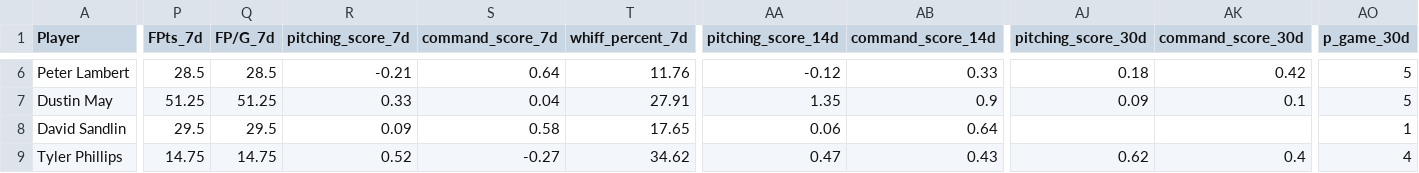
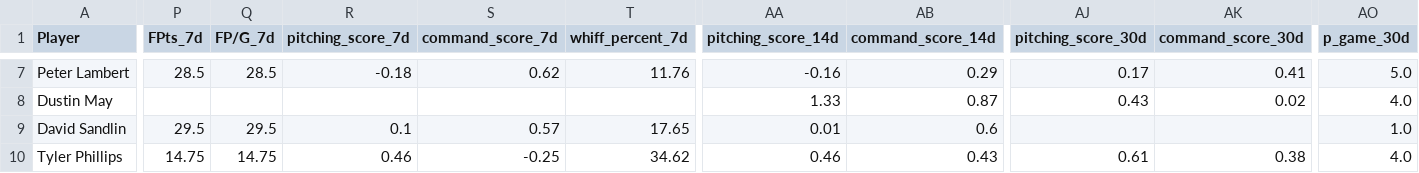
Before and after one commit to youtube-dinner/baseball_analytics, a CSV file: outputs/fantasy_baseball_analytics/streaming_pitcher_analytics.csv, drawn as a sheet; only a part is shown, gaps mark what is left out; addresses are those after the commit; the diff covers the shown part only; the diff names each change by its address in the sheet, - before the commit and + after, or states it on an @@ line.

```diff
--- a/outputs/fantasy_baseball_analytics/streaming_pitcher_analytics.csv
+++ b/outputs/fantasy_baseball_analytics/streaming_pitcher_analytics.csv
-R7 (pitching_score_7d): -0.21
+R7 (pitching_score_7d): -0.18
-S7 (command_score_7d): 0.64
+S7 (command_score_7d): 0.62
-AA7 (pitching_score_14d): -0.12
+AA7 (pitching_score_14d): -0.16
-AB7 (command_score_14d): 0.33
+AB7 (command_score_14d): 0.29
-AJ7 (pitching_score_30d): 0.18
+AJ7 (pitching_score_30d): 0.17
-AK7 (command_score_30d): 0.42
+AK7 (command_score_30d): 0.41
-AO7 (p_game_30d): 5
+AO7 (p_game_30d): 5.0
-P8 (FPts_7d): 51.25
+P8 (FPts_7d): (empty)
-Q8 (FP/G_7d): 51.25
+Q8 (FP/G_7d): (empty)
-R8 (pitching_score_7d): 0.33
+R8 (pitching_score_7d): (empty)
-S8 (command_score_7d): 0.04
+S8 (command_score_7d): (empty)
-T8 (whiff_percent_7d): 27.91
+T8 (whiff_percent_7d): (empty)
-AA8 (pitching_score_14d): 1.35
+AA8 (pitching_score_14d): 1.33
-AB8 (command_score_14d): 0.9
+AB8 (command_score_14d): 0.87
-AJ8 (pitching_score_30d): 0.09
+AJ8 (pitching_score_30d): 0.43
-AK8 (command_score_30d): 0.1
+AK8 (command_score_30d): 0.02
-AO8 (p_game_30d): 5
+AO8 (p_game_30d): 4.0
-R9 (pitching_score_7d): 0.09
+R9 (pitching_score_7d): 0.1
-S9 (command_score_7d): 0.58
+S9 (command_score_7d): 0.57
-AA9 (pitching_score_14d): 0.06
+AA9 (pitching_score_14d): 0.01
-AB9 (command_score_14d): 0.64
+AB9 (command_score_14d): 0.6
-AO9 (p_game_30d): 1
+AO9 (p_game_30d): 1.0
-R10 (pitching_score_7d): 0.52
+R10 (pitching_score_7d): 0.46
-S10 (command_score_7d): -0.27
+S10 (command_score_7d): -0.25
-AA10 (pitching_score_14d): 0.47
+AA10 (pitching_score_14d): 0.46
-AJ10 (pitching_score_30d): 0.62
+AJ10 (pitching_score_30d): 0.61
-AK10 (command_score_30d): 0.4
+AK10 (command_score_30d): 0.38
-AO10 (p_game_30d): 4
+AO10 (p_game_30d): 4.0
```
Also changed, not shown: 2 added rows and 58 edited cells elsewhere in this file, outputs/fantasy_baseball_analytics/free_agent_hitters.csv, outputs/fantasy_baseball_analytics/free_agent_pitchers.csv, 16 other files.
